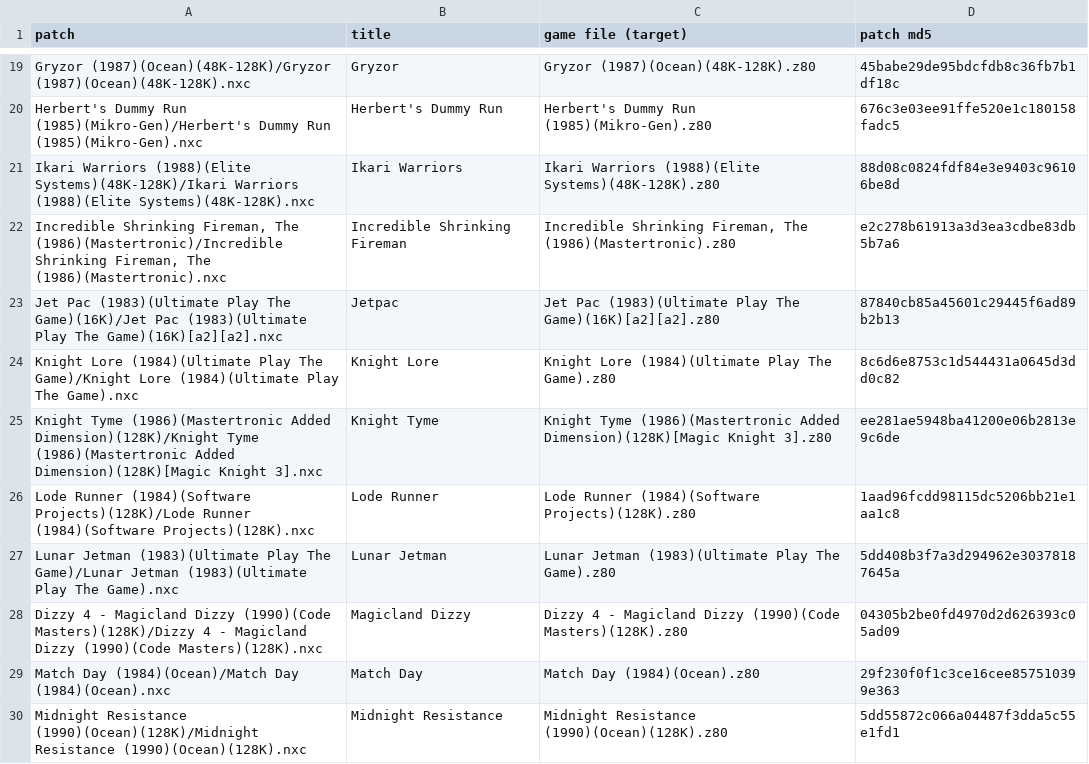
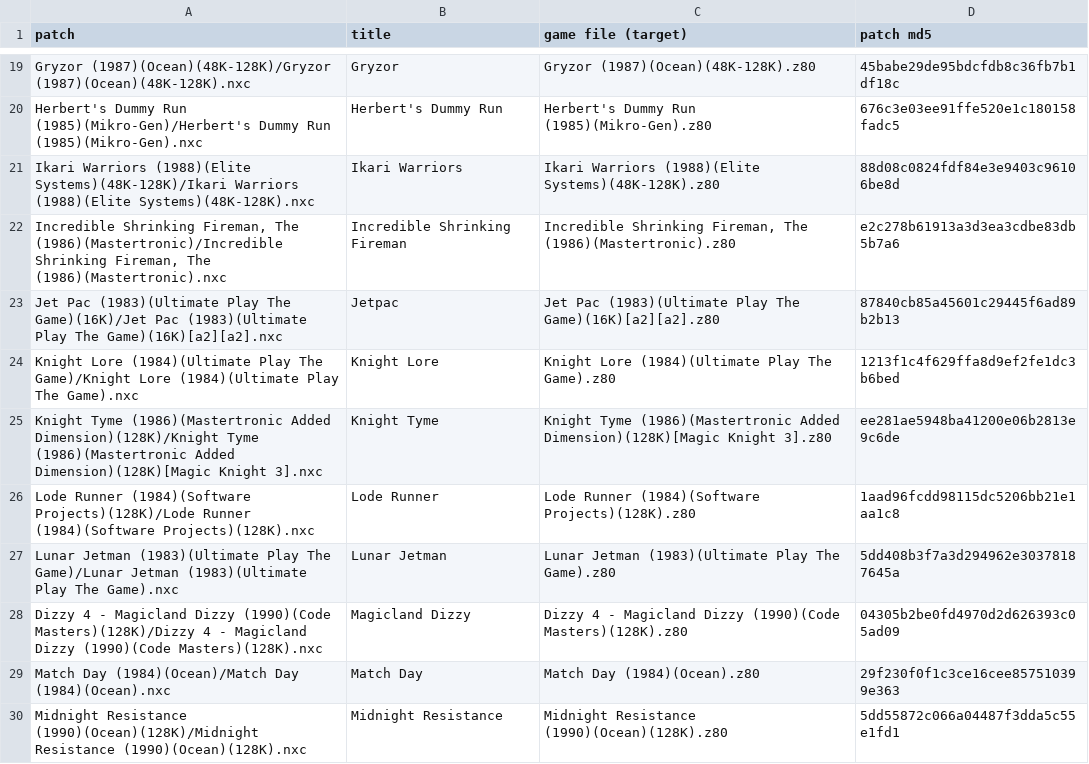
Before and after one commit to jattree/nxc, a TSV file: patches/manifest.tsv, drawn as a sheet; only a part is shown, gaps mark what is left out.

Commit message:
fix: Knight Lore menu line reads Original colours
The main menu line said "Colour clash fix", but the default is the original game, which never
had colour clash. It now reads "Original colours", above "Enhanced colours". Game bytes unchanged.

```diff
--- a/patches/manifest.tsv
+++ b/patches/manifest.tsv
@@ -23,3 +23,3 @@ Incredible Shrinking Fireman, The (1986)(Mastertronic)/Incredible Shrinking Fire
 Jet Pac (1983)(Ultimate Play The Game)(16K)/Jet Pac (1983)(Ultimate Play The Game)(16K)[a2][a2].nxc	Jetpac	Jet Pac (1983)(Ultimate Play The Game)(16K)[a2][a2].z80	87840cb85a45601c29445f6ad89b2b13
-Knight Lore (1984)(Ultimate Play The Game)/Knight Lore (1984)(Ultimate Play The Game).nxc	Knight Lore	Knight Lore (1984)(Ultimate Play The Game).z80	8c6d6e8753c1d544431a0645d3dd0c82
+Knight Lore (1984)(Ultimate Play The Game)/Knight Lore (1984)(Ultimate Play The Game).nxc	Knight Lore	Knight Lore (1984)(Ultimate Play The Game).z80	1213f1c4f629ffa8d9ef2fe1dc3b6bed
 Knight Tyme (1986)(Mastertronic Added Dimension)(128K)/Knight Tyme (1986)(Mastertronic Added Dimension)(128K)[Magic Knight 3].nxc	Knight Tyme	Knight Tyme (1986)(Mastertronic Added Dimension)(128K)[Magic Knight 3].z80	ee281ae5948ba41200e06b2813e9c6de
```
Also changed, not shown: 1 other file.
